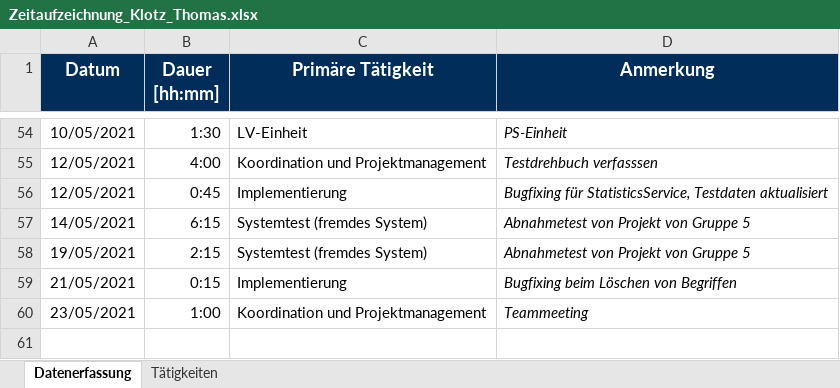
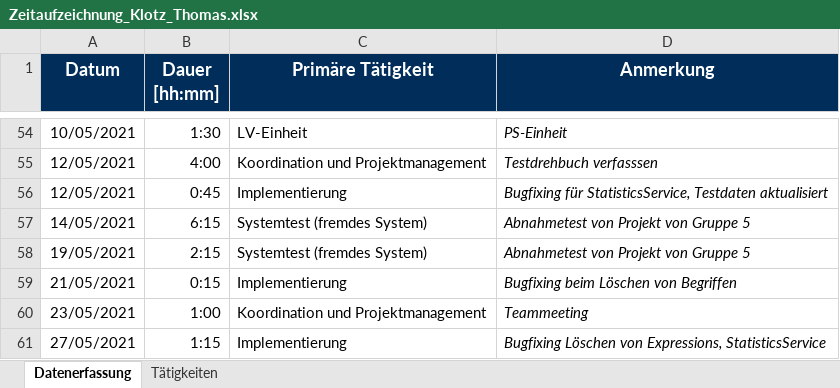
Before and after one commit to Hegl1/SE_2021_g4t3, an Excel workbook: docs/timetracking/Zeitaufzeichnung_Klotz_Thomas.xlsx, sheet Datenerfassung, drawn as a sheet; only a part is shown, gaps mark what is left out; values as stored, in another font and other column widths than the file's, no borders; the diff names each change by its address in the sheet, - before the commit and + after, or states it on an @@ line.

Commit message:
docs(timetracking): updated timetracking

```diff
--- a/docs/timetracking/Zeitaufzeichnung_Klotz_Thomas.xlsx (sheet Datenerfassung)
+++ b/docs/timetracking/Zeitaufzeichnung_Klotz_Thomas.xlsx (sheet Datenerfassung)
+row 61: 27/05/2021 | 1:15 | Implementierung | Bugfixing Löschen von Expressions, StatisticsService
```
